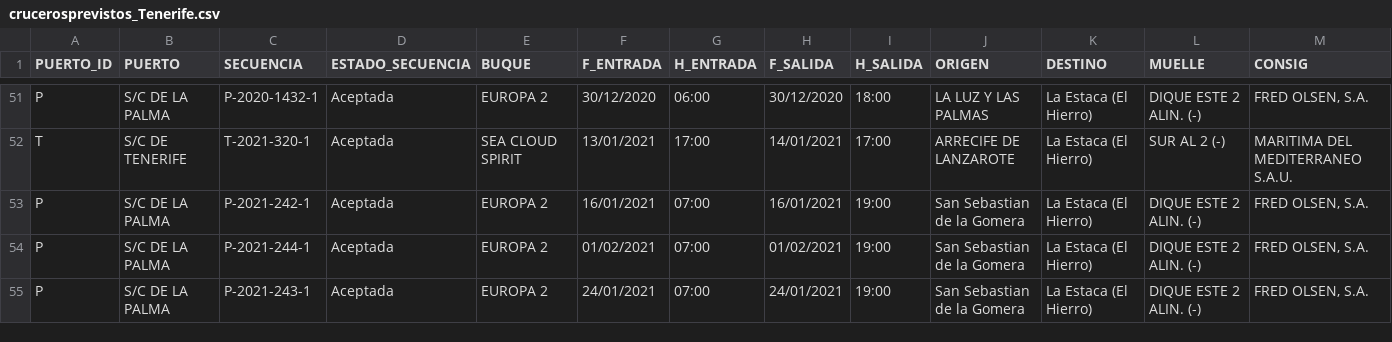
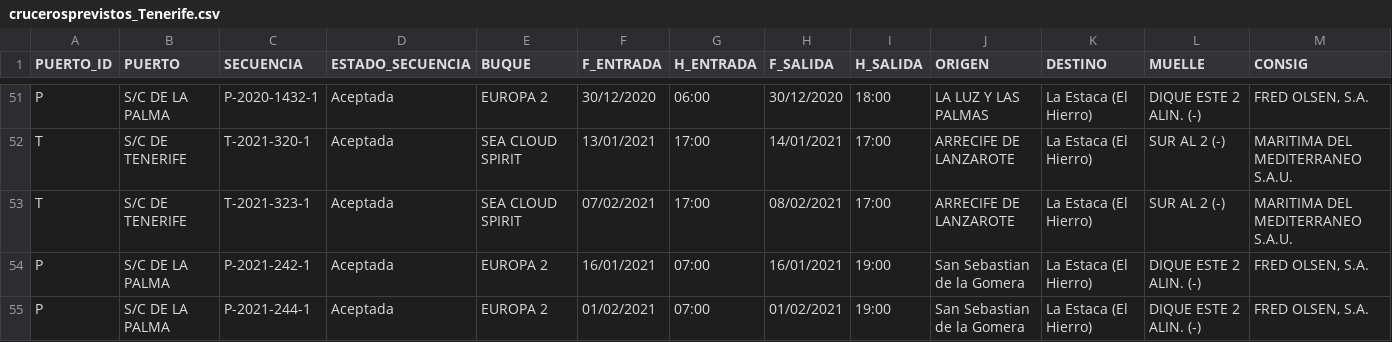
Before and after one commit to Robaina/crucerosTenerife, a CSV file: crucerosprevistos_Tenerife.csv, drawn as a sheet; only a part is shown, gaps mark what is left out; the shorter side is filled out with more unchanged rows; rows hold the shown columns only; the diff names each change by its address in the sheet, - before the commit and + after, or states it on an @@ line.

Commit message:
"Update data"

```diff
--- a/crucerosprevistos_Tenerife.csv
+++ b/crucerosprevistos_Tenerife.csv
+row 53: T | S/C DE TENERIFE | T-2021-323-1 | Aceptada | SEA CLOUD SPIRIT | 07/02/2021 | 17:00 | 08/02/2021 | 17:00 | ARRECIFE DE LANZAROTE | La Estaca (El Hierro) | SUR AL 2 (-) | MARITIMA DEL MEDITERRANEO S.A.U.
```
